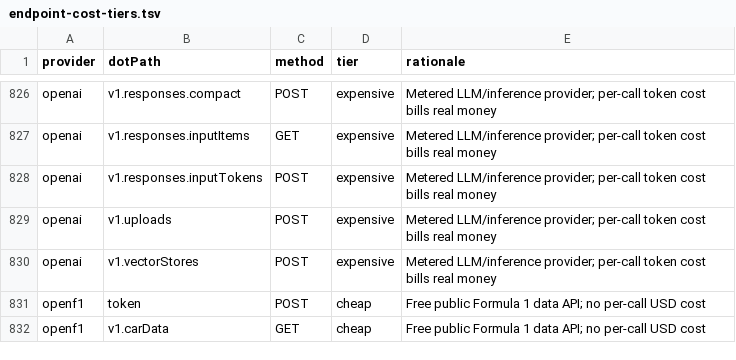
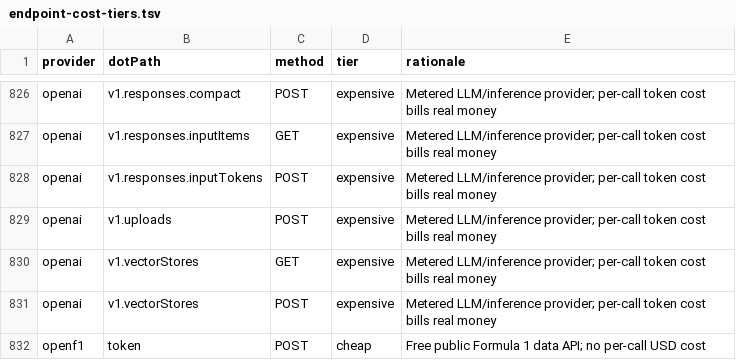
Before and after one commit to justintanner/apicity, a TSV file: scripts/endpoint-cost-tiers.tsv, drawn as a sheet; only a part is shown, gaps mark what is left out; the shorter side is filled out with more unchanged rows.

```diff
--- a/scripts/endpoint-cost-tiers.tsv
+++ b/scripts/endpoint-cost-tiers.tsv
@@ -829,2 +829,3 @@ openai	v1.responses.inputTokens	POST	expensive	Metered LLM/inference provider; p
 openai	v1.uploads	POST	expensive	Metered LLM/inference provider; per-call token cost bills real money
+openai	v1.vectorStores	GET	expensive	Metered LLM/inference provider; per-call token cost bills real money
 openai	v1.vectorStores	POST	expensive	Metered LLM/inference provider; per-call token cost bills real money
```
Also changed, not shown: scripts/endpoint-docs.tsv, 8 other files.
